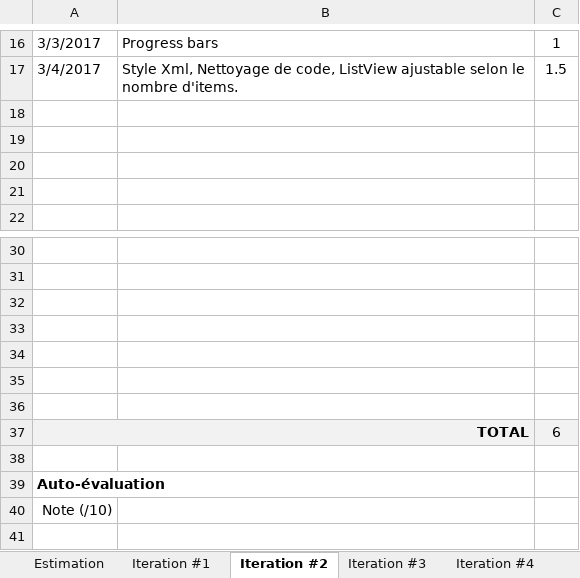
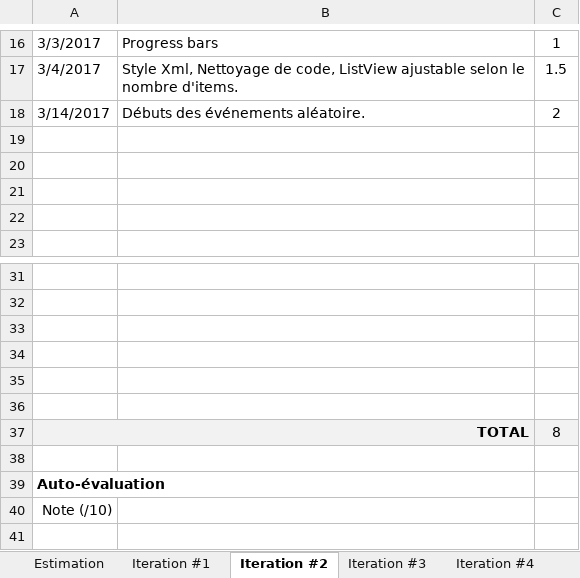
Before and after one commit to billotlogs/POIFR_LeLab4, an Excel workbook: Itérations.xlsx, sheet Iteration #2, drawn as a sheet; only a part is shown, gaps mark what is left out; values as stored, in another font and other column widths than the file's, no borders; charts and pictures not drawn; removed rows and columns are numbered as before the commit, all else as after; the diff names each change by its address in the sheet, - before the commit and + after, or states it on an @@ line.

```diff
--- a/Itérations.xlsx (sheet Iteration #2)
+++ b/Itérations.xlsx (sheet Iteration #2)
+row 18: 3/14/2017 | Débuts des événements aléatoire. | 2
-row 36: (empty)
-C37: 6
+C37: 8
```
Also changed, not shown: 7 other files.
